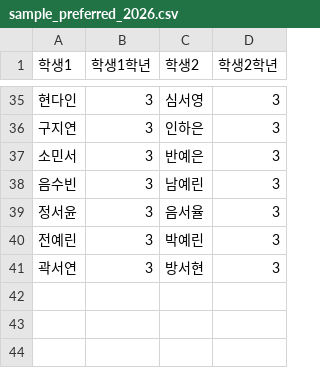
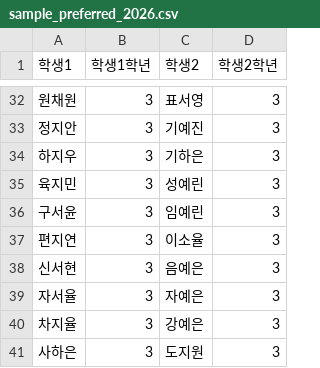
Before and after one commit to ohsy0902/room-assignment, a CSV file: sample_preferred_2026.csv, drawn as a sheet; only a part is shown, gaps mark what is left out; the diff covers the shown part only.

```diff
--- a/sample_preferred_2026.csv
+++ b/sample_preferred_2026.csv
@@ -35,7 +32,10 @@
-현다인,3,심서영,3
-구지연,3,인하은,3
-소민서,3,반예은,3
-음수빈,3,남예린,3
-정서윤,3,음서율,3
-전예린,3,박예린,3
-곽서연,3,방서현,3
+원채원,3,표서영,3
+정지안,3,기예진,3
+하지우,3,기하은,3
+육지민,3,성예린,3
+구서윤,3,임예린,3
+편지연,3,이소율,3
+신서현,3,음예은,3
+자서율,3,자예은,3
+차지율,3,강예은,3
+사하은,3,도지원,3
```
Also changed, not shown: 4 added rows, 7 removed rows and 51 edited cells elsewhere in this file, sample_preferred_2027.csv, sample_students_2026.csv, 4 other files.
